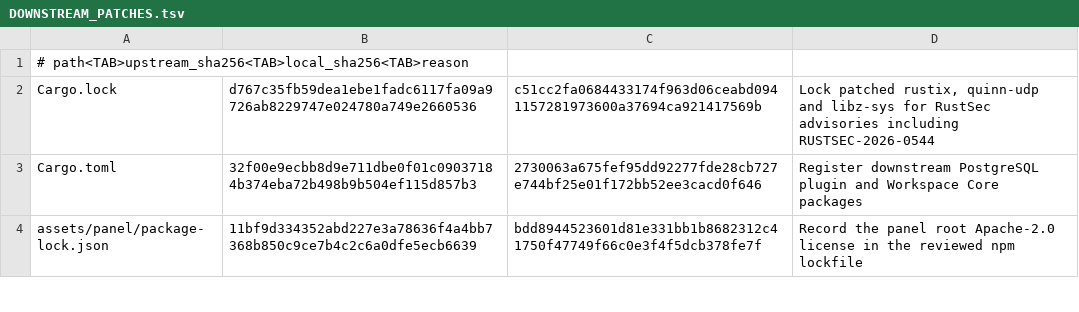
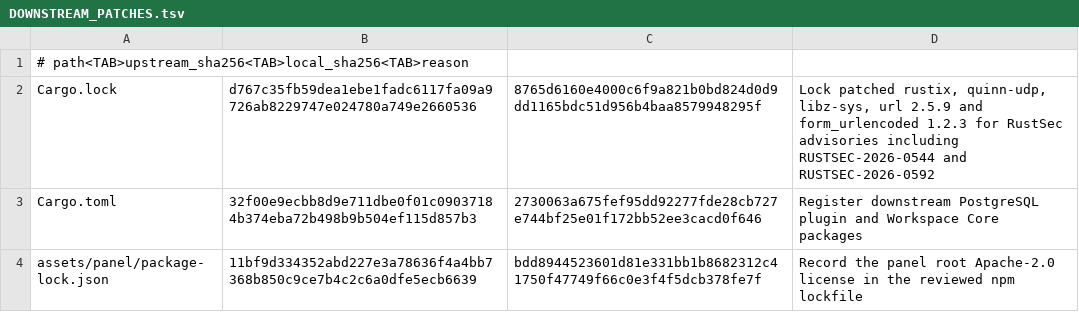
Before and after one commit to s1366560/agi-demos, a TSV file: third_party/avernet-bcs/DOWNSTREAM_PATCHES.tsv, drawn as a sheet; only a part is shown.

```diff
--- a/third_party/avernet-bcs/DOWNSTREAM_PATCHES.tsv
+++ b/third_party/avernet-bcs/DOWNSTREAM_PATCHES.tsv
@@ -1,3 +1,3 @@
 # path<TAB>upstream_sha256<TAB>local_sha256<TAB>reason
-Cargo.lock	d767c35fb59dea1ebe1fadc6117fa09a9726ab8229747e024780a749e2660536	c51cc2fa0684433174f963d06ceabd0941157281973600a37694ca921417569b	Lock patched rustix, quinn-udp and libz-sys for RustSec advisories including RUSTSEC-2026-0544
+Cargo.lock	d767c35fb59dea1ebe1fadc6117fa09a9726ab8229747e024780a749e2660536	8765d6160e4000c6f9a821b0bd824d0d9dd1165bdc51d956b4baa8579948295f	Lock patched rustix, quinn-udp, libz-sys, url 2.5.9 and form_urlencoded 1.2.3 for RustSec advisories including RUSTSEC-2026-0544 and RUSTSEC-2026-0592
 Cargo.toml	32f00e9ecbb8d9e711dbe0f01c09037184b374eba72b498b9b504ef115d857b3	2730063a675fef95dd92277fde28cb727e744bf25e01f172bb52ee3cacd0f646	Register downstream PostgreSQL plugin and Workspace Core packages
```
Also changed, not shown: 49 other files.
